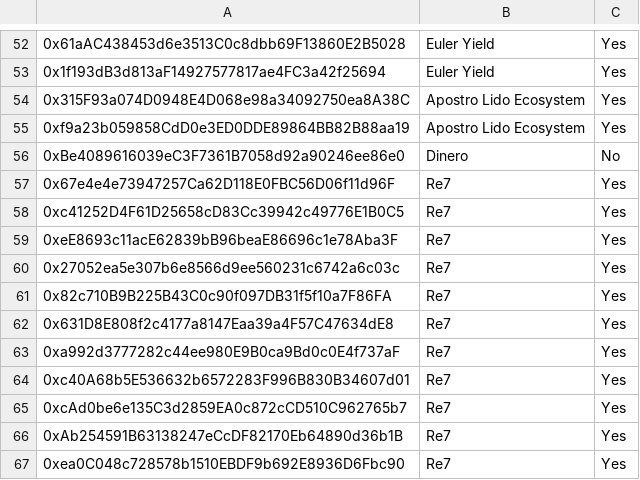
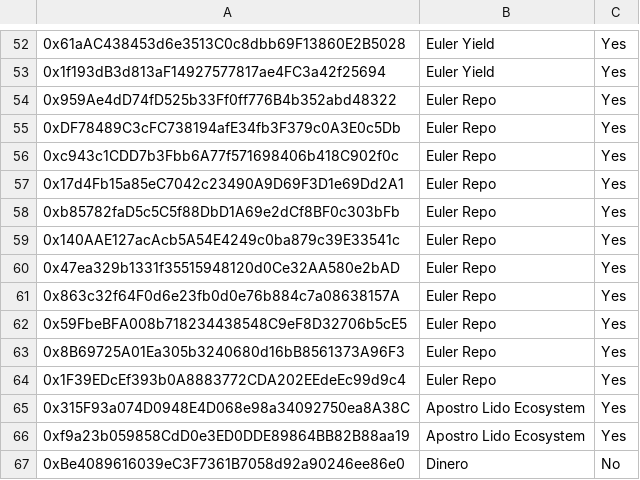
Before and after one commit to euler-xyz/evk-periphery, a CSV file: script/production/mainnet/governedPerspectiveVaults/GovernedPerspectiveVaults.csv, drawn as a sheet; only a part is shown, gaps mark what is left out; the shorter side is filled out with more unchanged rows; the diff names each change by its address in the sheet, - before the commit and + after, or states it on an @@ line.

Commit message:
feat: euler repo cluster

```diff
--- a/script/production/mainnet/governedPerspectiveVaults/GovernedPerspectiveVaults.csv
+++ b/script/production/mainnet/governedPerspectiveVaults/GovernedPerspectiveVaults.csv
+row 54: 0x959Ae4dD74fD525b33Ff0ff776B4b352abd48322 | Euler Repo | Yes
+row 55: 0xDF78489C3cFC738194afE34fb3F379c0A3E0c5Db | Euler Repo | Yes
+row 56: 0xc943c1CDD7b3Fbb6A77f571698406b418C902f0c | Euler Repo | Yes
+row 57: 0x17d4Fb15a85eC7042c23490A9D69F3D1e69Dd2A1 | Euler Repo | Yes
+row 58: 0xb85782faD5c5C5f88DbD1A69e2dCf8BF0c303bFb | Euler Repo | Yes
+row 59: 0x140AAE127acAcb5A54E4249c0ba879c39E33541c | Euler Repo | Yes
+row 60: 0x47ea329b1331f35515948120d0Ce32AA580e2bAD | Euler Repo | Yes
+row 61: 0x863c32f64F0d6e23fb0d0e76b884c7a08638157A | Euler Repo | Yes
+row 62: 0x59FbeBFA008b718234438548C9eF8D32706b5cE5 | Euler Repo | Yes
+row 63: 0x8B69725A01Ea305b3240680d16bB8561373A96F3 | Euler Repo | Yes
+row 64: 0x1F39EDcEf393b0A8883772CDA202EEdeEc99d9c4 | Euler Repo | Yes
```
Also changed, not shown: 4 other files.
